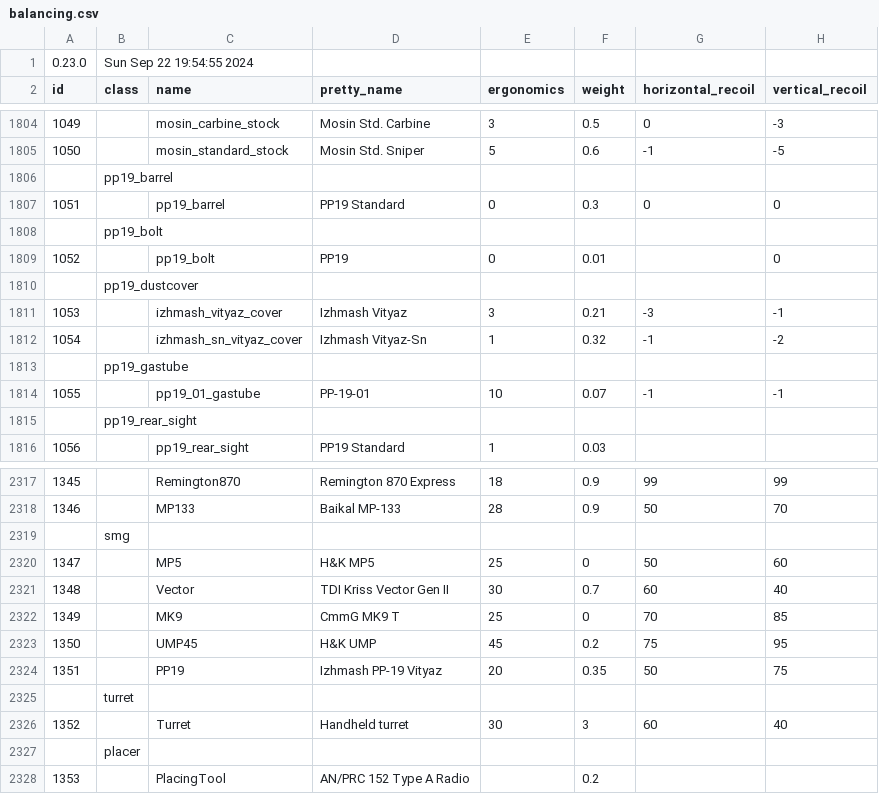
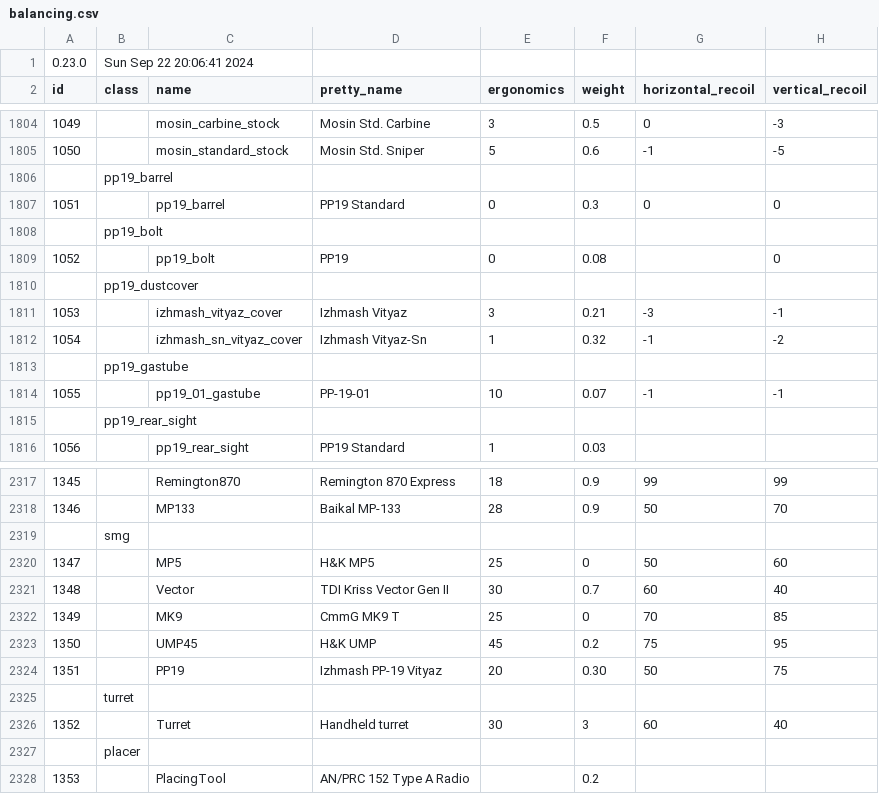
Before and after one commit to refact0r/deadline-balancing, a CSV file: balancing.csv, drawn as a sheet; only a part is shown, gaps mark what is left out; the diff names each change by its address in the sheet, - before the commit and + after, or states it on an @@ line.

Commit message:
add weight to pp19 bolt

```diff
--- a/balancing.csv
+++ b/balancing.csv
-B1 (class): Sun Sep 22 19:54:55 2024
+B1 (class): Sun Sep 22 20:06:41 2024
-F1809 (weight): 0.01
+F1809 (weight): 0.08
-F2324 (weight): 0.35
+F2324 (weight): 0.30
```
Also changed, not shown: testing.csv.
